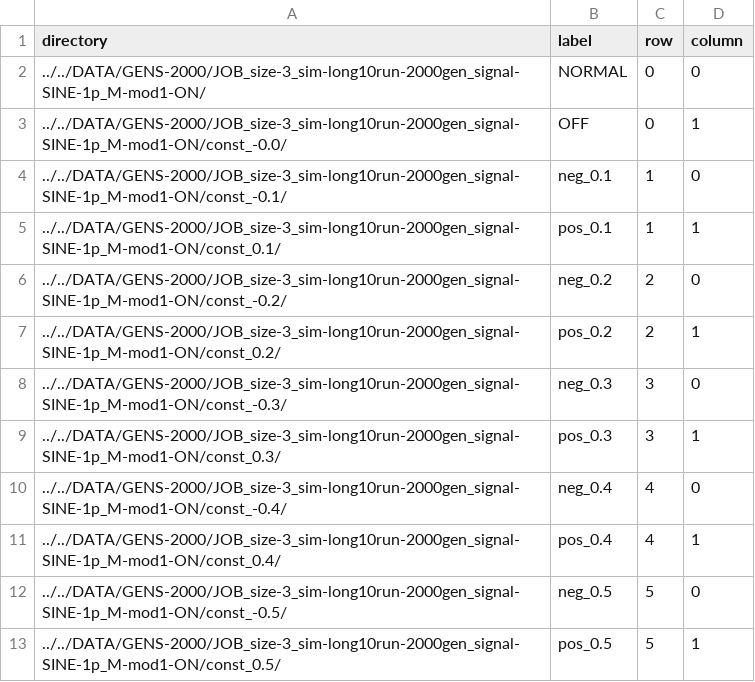
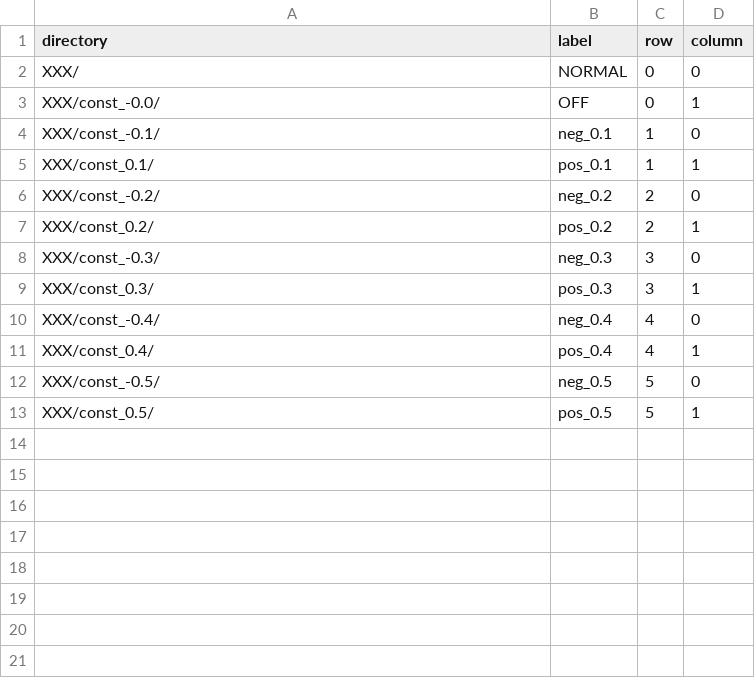
Before and after one commit to jasoyode/CTRNN_NM, a CSV file: scripts/plotting/CSV/const_mod.csv, drawn as a sheet.

Commit message:
major refactors of several plotting elements, added ability to generate interoplated values from genome when running tests

```diff
--- a/scripts/plotting/CSV/const_mod.csv
+++ b/scripts/plotting/CSV/const_mod.csv
@@ -1,13 +1,13 @@
 directory,label,row,column,
-../../DATA/GENS-2000/JOB_size-3_sim-long10run-2000gen_signal-SINE-1p_M-mod1-ON/,NORMAL,0,0,
-../../DATA/GENS-2000/JOB_size-3_sim-long10run-2000gen_signal-SINE-1p_M-mod1-ON/const_-0.0/,OFF,0,1,
-../../DATA/GENS-2000/JOB_size-3_sim-long10run-2000gen_signal-SINE-1p_M-mod1-ON/const_-0.1/,neg_0.1,1,0,
-../../DATA/GENS-2000/JOB_size-3_sim-long10run-2000gen_signal-SINE-1p_M-mod1-ON/const_0.1/,pos_0.1,1,1,
-../../DATA/GENS-2000/JOB_size-3_sim-long10run-2000gen_signal-SINE-1p_M-mod1-ON/const_-0.2/,neg_0.2,2,0,
-../../DATA/GENS-2000/JOB_size-3_sim-long10run-2000gen_signal-SINE-1p_M-mod1-ON/const_0.2/,pos_0.2,2,1,
-../../DATA/GENS-2000/JOB_size-3_sim-long10run-2000gen_signal-SINE-1p_M-mod1-ON/const_-0.3/,neg_0.3,3,0,
-../../DATA/GENS-2000/JOB_size-3_sim-long10run-2000gen_signal-SINE-1p_M-mod1-ON/const_0.3/,pos_0.3,3,1,
-../../DATA/GENS-2000/JOB_size-3_sim-long10run-2000gen_signal-SINE-1p_M-mod1-ON/const_-0.4/,neg_0.4,4,0,
-../../DATA/GENS-2000/JOB_size-3_sim-long10run-2000gen_signal-SINE-1p_M-mod1-ON/const_0.4/,pos_0.4,4,1,
-../../DATA/GENS-2000/JOB_size-3_sim-long10run-2000gen_signal-SINE-1p_M-mod1-ON/const_-0.5/,neg_0.5,5,0,
-../../DATA/GENS-2000/JOB_size-3_sim-long10run-2000gen_signal-SINE-1p_M-mod1-ON/const_0.5/,pos_0.5,5,1,
+XXX/,NORMAL,0,0,
+XXX/const_-0.0/,OFF,0,1,
+XXX/const_-0.1/,neg_0.1,1,0,
+XXX/const_0.1/,pos_0.1,1,1,
+XXX/const_-0.2/,neg_0.2,2,0,
+XXX/const_0.2/,pos_0.2,2,1,
+XXX/const_-0.3/,neg_0.3,3,0,
+XXX/const_0.3/,pos_0.3,3,1,
+XXX/const_-0.4/,neg_0.4,4,0,
+XXX/const_0.4/,pos_0.4,4,1,
+XXX/const_-0.5/,neg_0.5,5,0,
+XXX/const_0.5/,pos_0.5,5,1,
```
Also changed, not shown: scripts/plotting/CSV/const_mod_NEG.csv, scripts/plotting/CSV/const_mod_POS.csv, 18 other files.
